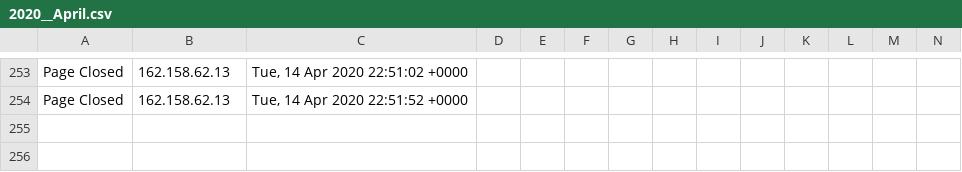
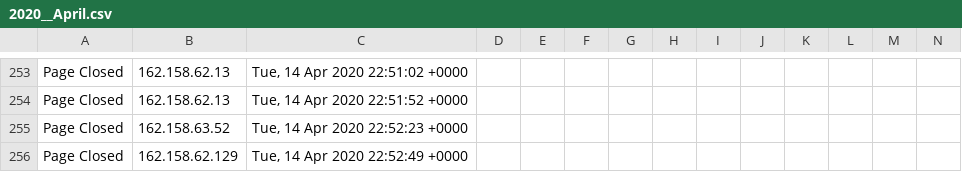
Before and after one commit to runacode/positivepulse, a CSV file: logs/2020__April.csv, drawn as a sheet; only a part is shown, gaps mark what is left out; rows hold the shown columns only; the diff names each change by its address in the sheet, - before the commit and + after, or states it on an @@ line.

Commit message:
Site Editor Update

```diff
--- a/logs/2020__April.csv
+++ b/logs/2020__April.csv
+row 255: Page Closed | 162.158.63.52 | Tue, 14 Apr 2020 22:52:23 +0000
+row 256: Page Closed | 162.158.62.129 | Tue, 14 Apr 2020 22:52:49 +0000
```
